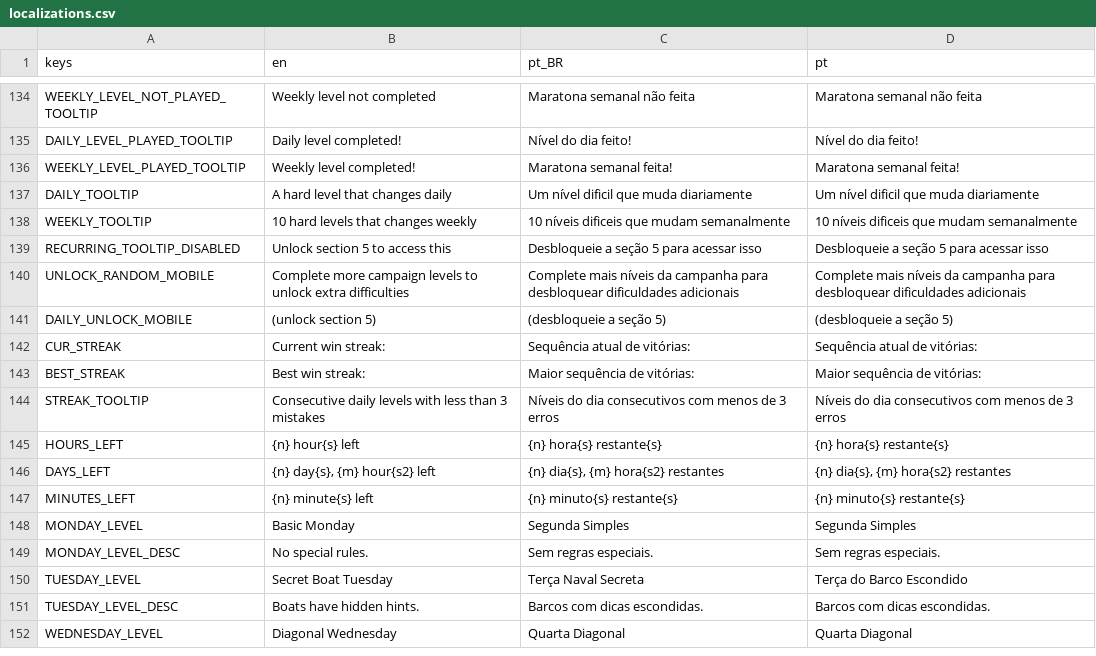
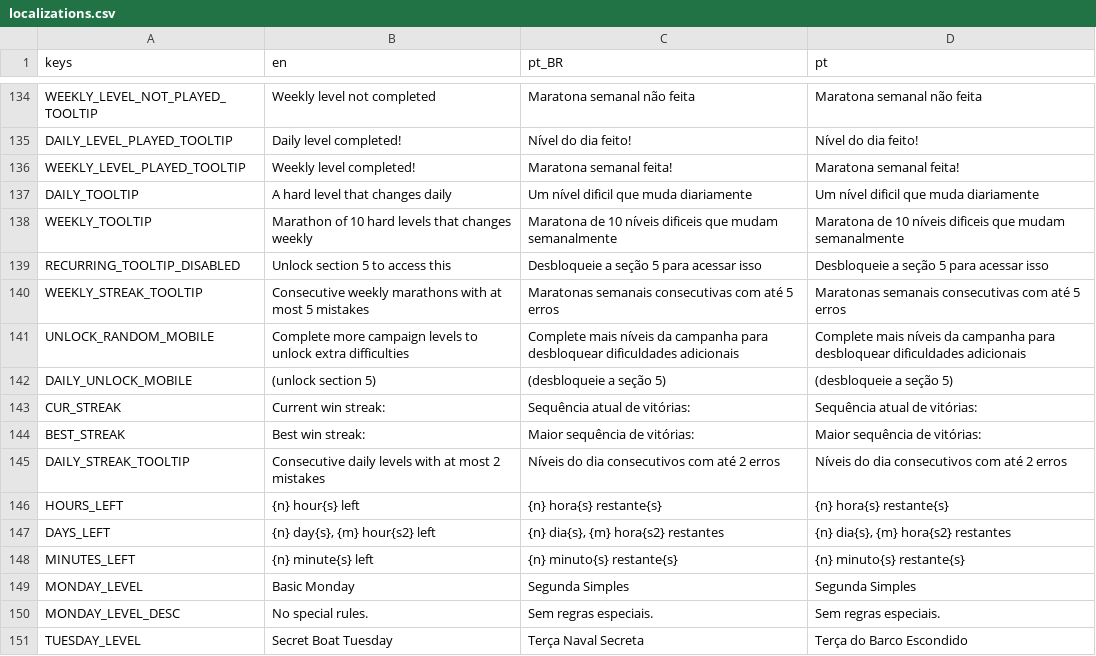
Before and after one commit to MarvellousSoft/liquidum, a CSV file: project/localization/localizations.csv, drawn as a sheet; only a part is shown, gaps mark what is left out; the shorter side is filled out with more unchanged rows.

Commit message:
Fixing tooltips and crash

```diff
--- a/project/localization/localizations.csv
+++ b/project/localization/localizations.csv
@@ -137,4 +137,5 @@ WEEKLY_LEVEL_PLAYED_TOOLTIP,Weekly level completed!,Maratona semanal feita!,Mara
 DAILY_TOOLTIP,A hard level that changes daily,Um nível dificil que muda diariamente,Um nível dificil que muda diariamente
-WEEKLY_TOOLTIP,10 hard levels that changes weekly,10 níveis dificeis que mudam semanalmente,10 níveis dificeis que mudam semanalmente
+WEEKLY_TOOLTIP,Marathon of 10 hard levels that changes weekly,Maratona de 10 níveis dificeis que mudam semanalmente,Maratona de 10 níveis dificeis que mudam semanalmente
 RECURRING_TOOLTIP_DISABLED,Unlock section 5 to access this,Desbloqueie a seção 5 para acessar isso,Desbloqueie a seção 5 para acessar isso
+WEEKLY_STREAK_TOOLTIP,Consecutive weekly marathons with at most 5 mistakes,Maratonas semanais consecutivas com até 5 erros,Maratonas semanais consecutivas com até 5 erros
 UNLOCK_RANDOM_MOBILE,Complete more campaign levels to unlock extra difficulties,Complete mais níveis da campanha para desbloquear dificuldades adicionais,Complete mais níveis da campanha para desbloquear dificuldades adicionais
@@ -143,3 +144,3 @@ CUR_STREAK,Current win streak:,Sequência atual de vitórias:,Sequência atual d
 BEST_STREAK,Best win streak:,Maior sequência de vitórias:,Maior sequência de vitórias:
-STREAK_TOOLTIP,Consecutive daily levels with less than 3 mistakes,Níveis do dia consecutivos com menos de 3 erros,Níveis do dia consecutivos com menos de 3 erros
+DAILY_STREAK_TOOLTIP,Consecutive daily levels with at most 2 mistakes,Níveis do dia consecutivos com até 2 erros,Níveis do dia consecutivos com até 2 erros
 HOURS_LEFT,{n} hour{s} left,{n} hora{s} restante{s},{n} hora{s} restante{s}
```
Also changed, not shown: 3 other files.
